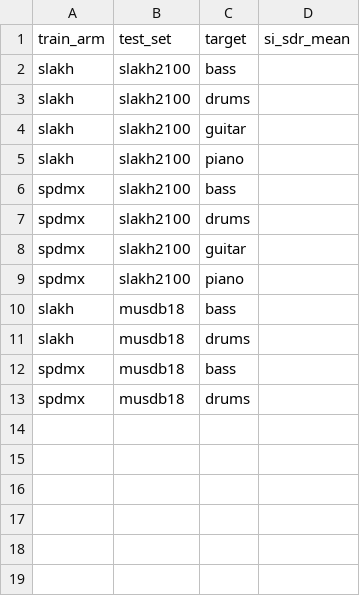
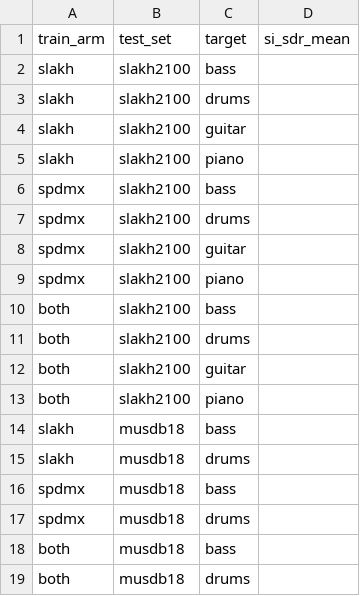
Before and after one commit to pnlong/SPDMX, a CSV file: submission/data/separation_sisdr.csv, drawn as a sheet; the diff names each change by its address in the sheet, - before the commit and + after, or states it on an @@ line.

Commit message:
added both source sep

```diff
--- a/submission/data/separation_sisdr.csv
+++ b/submission/data/separation_sisdr.csv
+row 10: both | slakh2100 | bass
+row 11: both | slakh2100 | drums
+row 12: both | slakh2100 | guitar
+row 13: both | slakh2100 | piano
+row 18: both | musdb18 | bass
+row 19: both | musdb18 | drums
```
Also changed, not shown: 9 other files.
